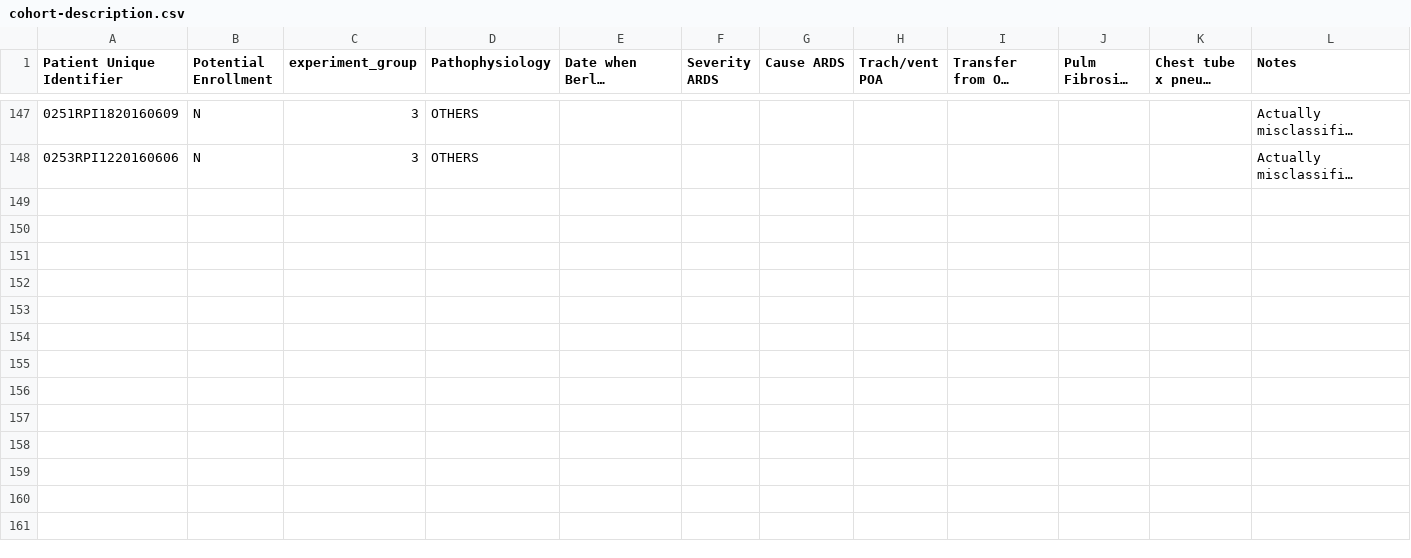
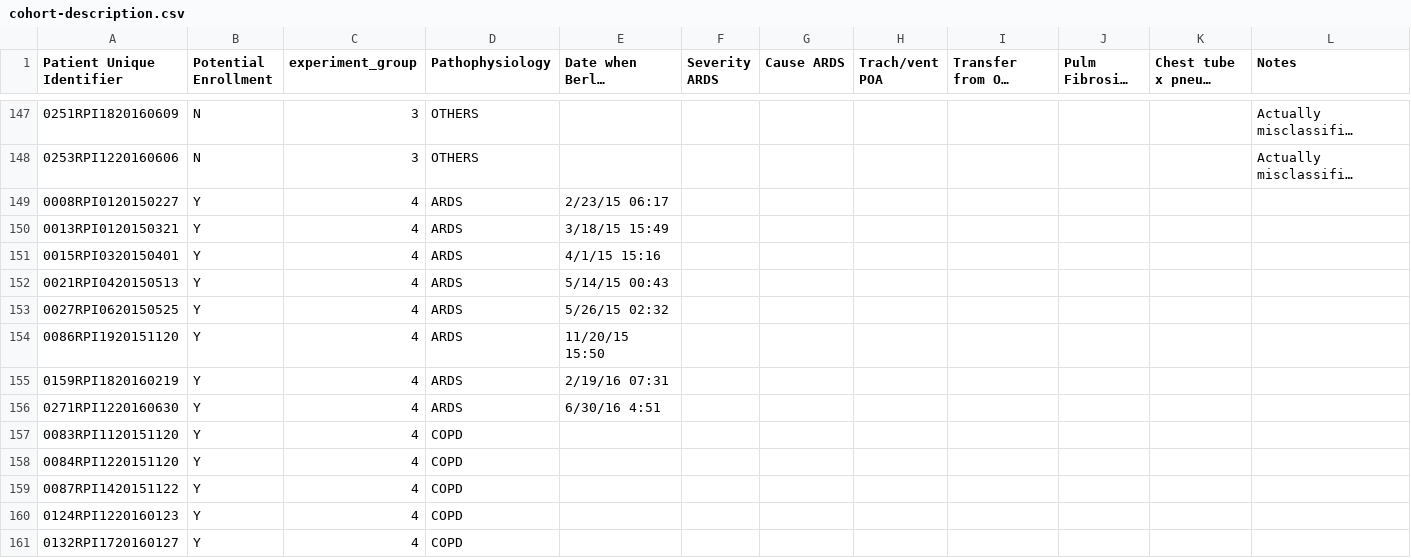
Before and after one commit to hahnicity/ardsdetection, a CSV file: cohort-description.csv, drawn as a sheet; only a part is shown, gaps mark what is left out; long unchanged cells end in …; the diff covers the shown part only; the diff names each change by its address in the sheet, - before the commit and + after, or states it on an @@ line.

```diff
--- a/cohort-description.csv
+++ b/cohort-description.csv
+row 149: 0008RPI0120150227 | Y | 4 | ARDS | 2/23/15 06:17
+row 150: 0013RPI0120150321 | Y | 4 | ARDS | 3/18/15 15:49
+row 151: 0015RPI0320150401 | Y | 4 | ARDS | 4/1/15 15:16
+row 152: 0021RPI0420150513 | Y | 4 | ARDS | 5/14/15 00:43
+row 153: 0027RPI0620150525 | Y | 4 | ARDS | 5/26/15 02:32
+row 154: 0086RPI1920151120 | Y | 4 | ARDS | 11/20/15 15:50
+row 155: 0159RPI1820160219 | Y | 4 | ARDS | 2/19/16 07:31
+row 156: 0271RPI1220160630 | Y | 4 | ARDS | 6/30/16 4:51
+row 157: 0083RPI1120151120 | Y | 4 | COPD
+row 158: 0084RPI1220151120 | Y | 4 | COPD
+row 159: 0087RPI1420151122 | Y | 4 | COPD
+row 160: 0124RPI1220160123 | Y | 4 | COPD
+row 161: 0132RPI1720160127 | Y | 4 | COPD
```
Also changed, not shown: 13 added rows elsewhere in this file, 3 other files.
